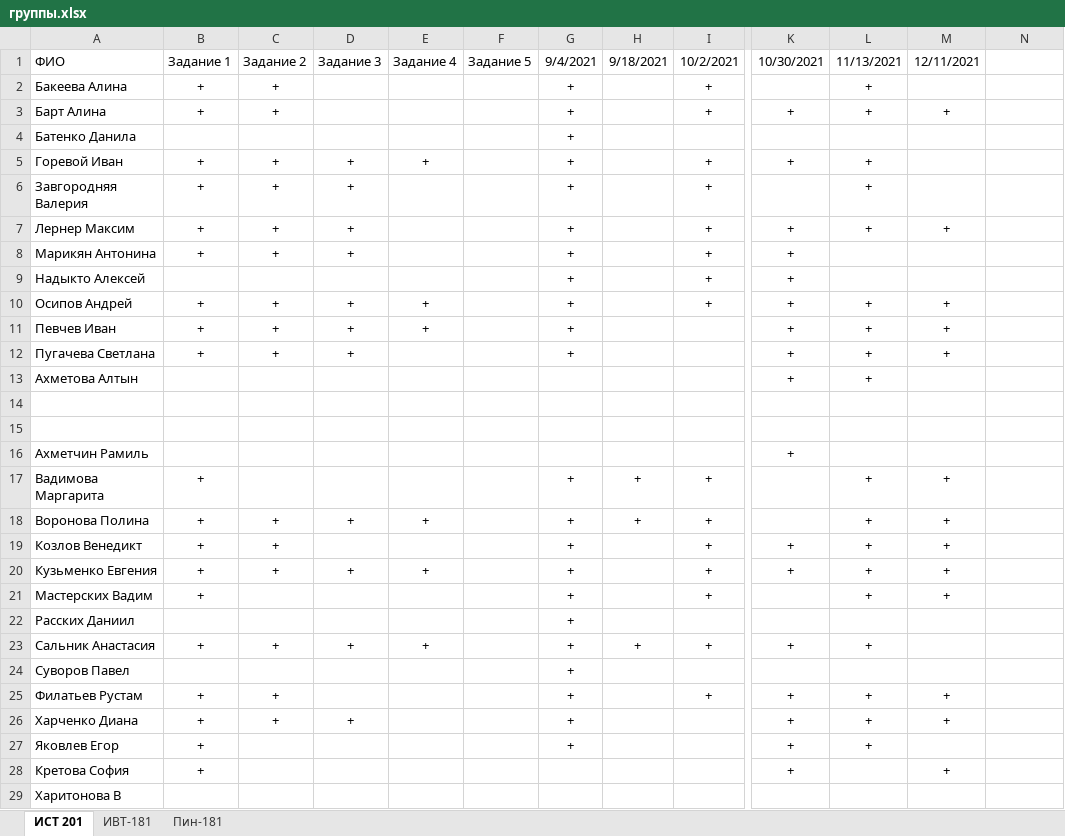
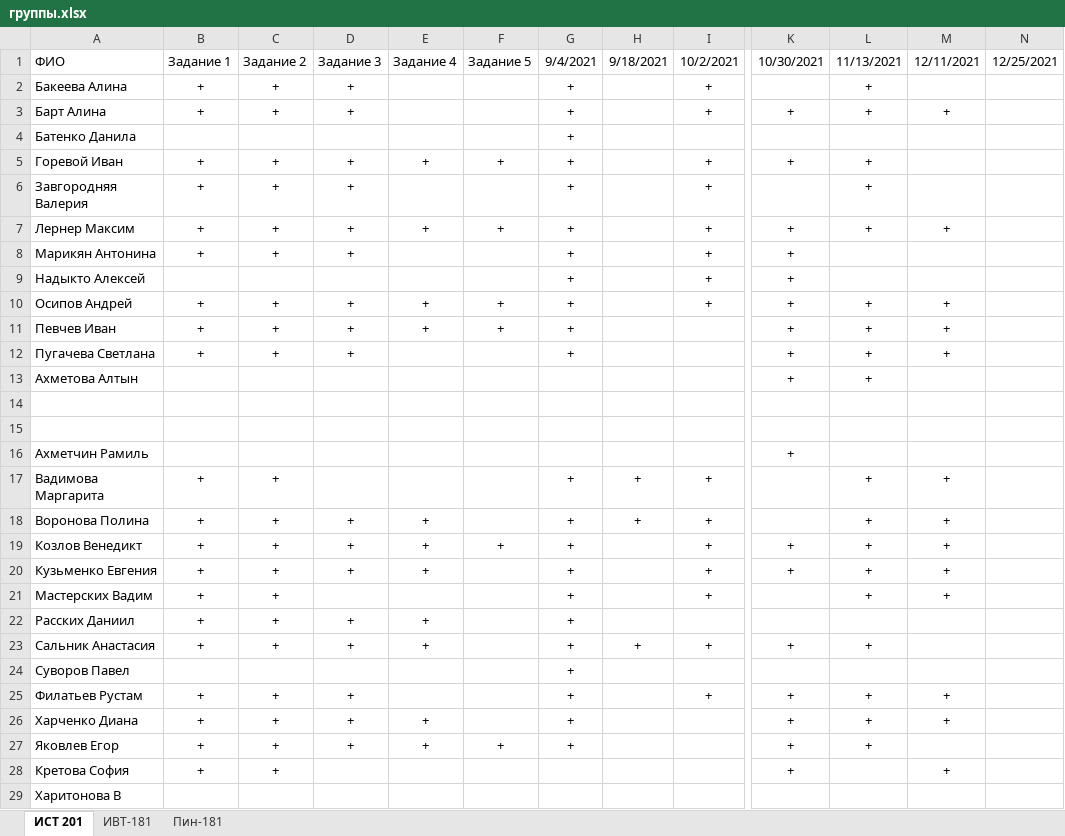
Before and after one commit to StepanovPetr/object-oriented-programming, an Excel workbook: группы.xlsx, sheet ИСТ 201, drawn as a sheet; only a part is shown, gaps mark what is left out; values as stored, in another font and other column widths than the file's, no borders; the diff names each change by its address in the sheet, - before the commit and + after, or states it on an @@ line.

Commit message:
Update Marks.

```diff
--- a/группы.xlsx (sheet ИСТ 201)
+++ b/группы.xlsx (sheet ИСТ 201)
-N1: (empty)
+N1: 12/25/2021
-D2:D3: (empty)
+D2:D3: +
-F5: (empty)
+F5: +
-E7: (empty)
+E7: +
-F7: (empty)
+F7: +
-F10:F11: (empty)
+F10:F11: +
-C17: (empty)
+C17: +
-D19: (empty)
+D19: +
-E19: (empty)
+E19: +
-F19: (empty)
+F19: +
-C21:C22: (empty)
+C21:C22: +
-B22: (empty)
+B22: +
-D22: (empty)
+D22: +
-E22: (empty)
+E22: +
-D25: (empty)
+D25: +
-E26:E27: (empty)
+E26:E27: +
-C27:C28: (empty)
+C27:C28: +
-D27: (empty)
+D27: +
-F27: (empty)
+F27: +
```
Also changed, not shown: sheet ИВТ-181.
